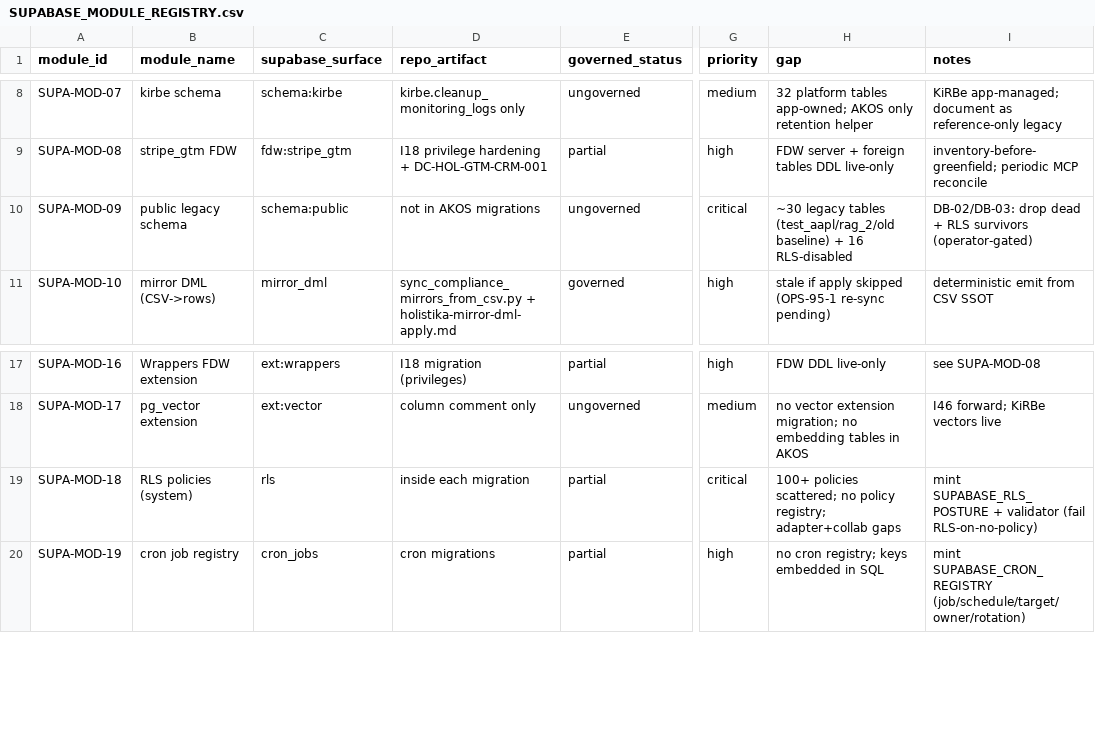
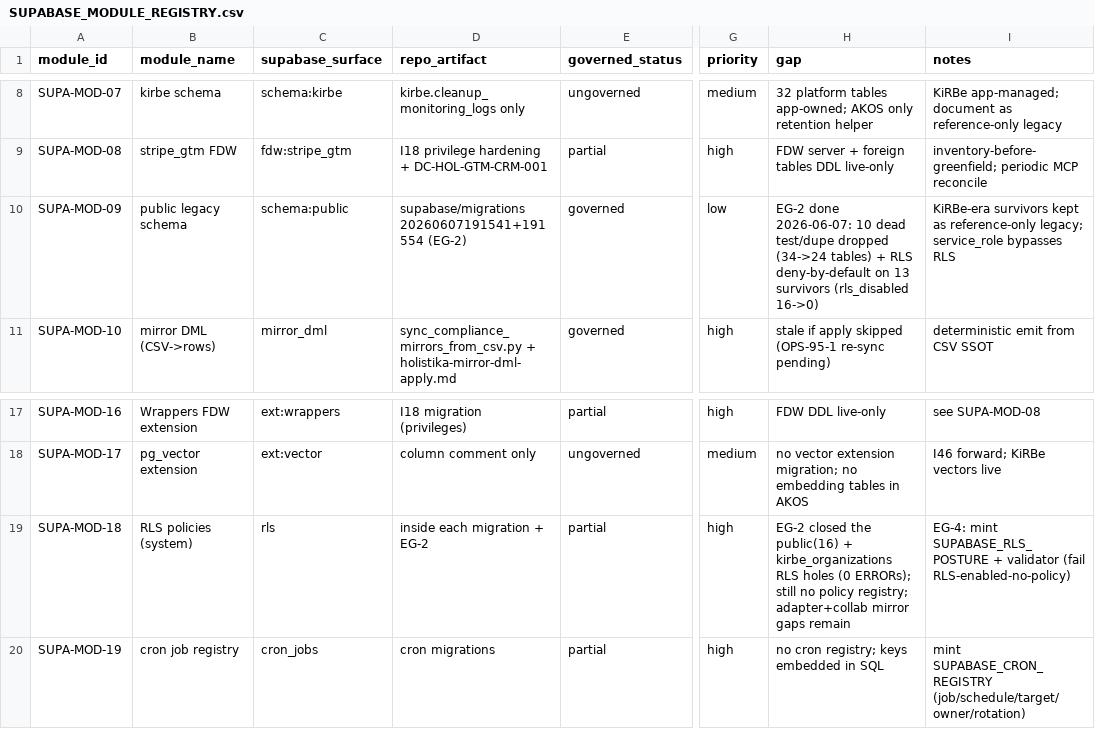
Before and after one commit to FraysaXII/openclaw-akos, a CSV file: docs/references/hlk/v3.0/Admin/O5-1/Data/Architecture/canonicals/dimensions/SUPABASE_MODULE_REGISTRY.csv, drawn as a sheet; only a part is shown, gaps mark what is left out; the diff names each change by its address in the sheet, - before the commit and + after, or states it on an @@ line.

```diff
--- a/docs/references/hlk/v3.0/Admin/O5-1/Data/Architecture/canonicals/dimensions/SUPABASE_MODULE_REGISTRY.csv
+++ b/docs/references/hlk/v3.0/Admin/O5-1/Data/Architecture/canonicals/dimensions/SUPABASE_MODULE_REGISTRY.csv
-D10 (repo_artifact): not in AKOS migrations
+D10 (repo_artifact): supabase/migrations 20260607191541+191554 (EG-2)
-E10 (governed_status): ungoverned
+E10 (governed_status): governed
-G10 (priority): critical
+G10 (priority): low
-H10 (gap): ~30 legacy tables (test_aapl/rag_2/old baseline) + 16 RLS-disabled
+H10 (gap): EG-2 done 2026-06-07: 10 dead test/dupe dropped (34->24 tables) + RLS deny-by-default on 13 survivors (rls_disabled 16->0)
-I10 (notes): DB-02/DB-03: drop dead + RLS survivors (operator-gated)
+I10 (notes): KiRBe-era survivors kept as reference-only legacy; service_role bypasses RLS
-D19 (repo_artifact): inside each migration
+D19 (repo_artifact): inside each migration + EG-2
-G19 (priority): critical
+G19 (priority): high
-H19 (gap): 100+ policies scattered; no policy registry; adapter+collab gaps
+H19 (gap): EG-2 closed the public(16) + kirbe_organizations RLS holes (0 ERRORs); still no policy registry; adapter+collab mirror gaps remain
-I19 (notes): mint SUPABASE_RLS_POSTURE + validator (fail RLS-on-no-policy)
+I19 (notes): EG-4: mint SUPABASE_RLS_POSTURE + validator (fail RLS-enabled-no-policy)
```
Also changed, not shown: docs/references/hlk/v3.0/Admin/O5-1/People/Compliance/canonicals/OPS_REGISTER.csv, 6 other files.
